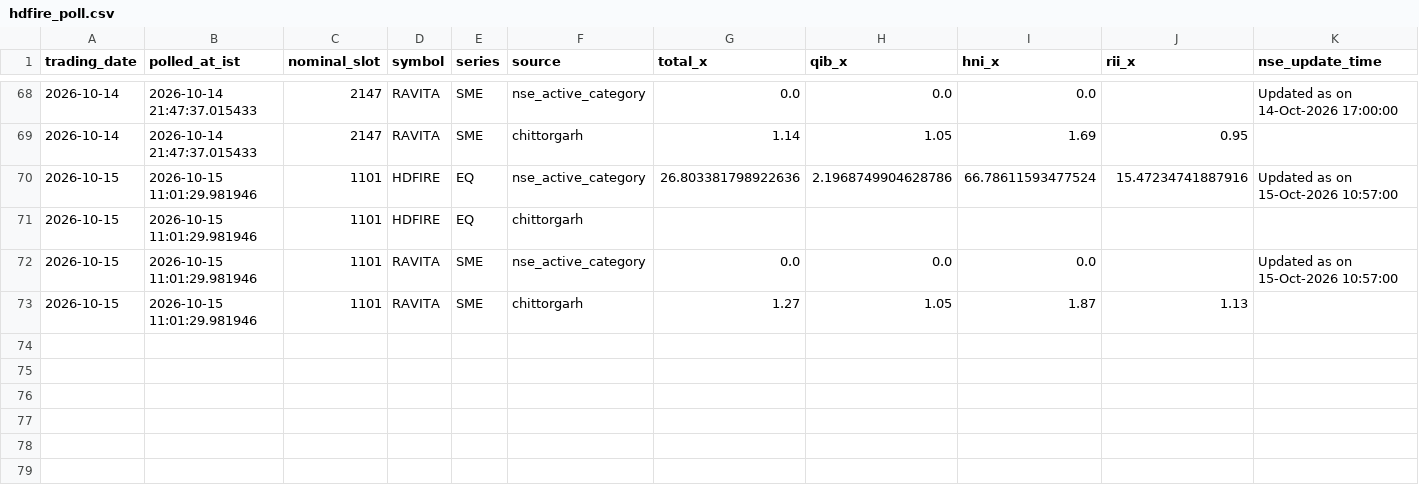
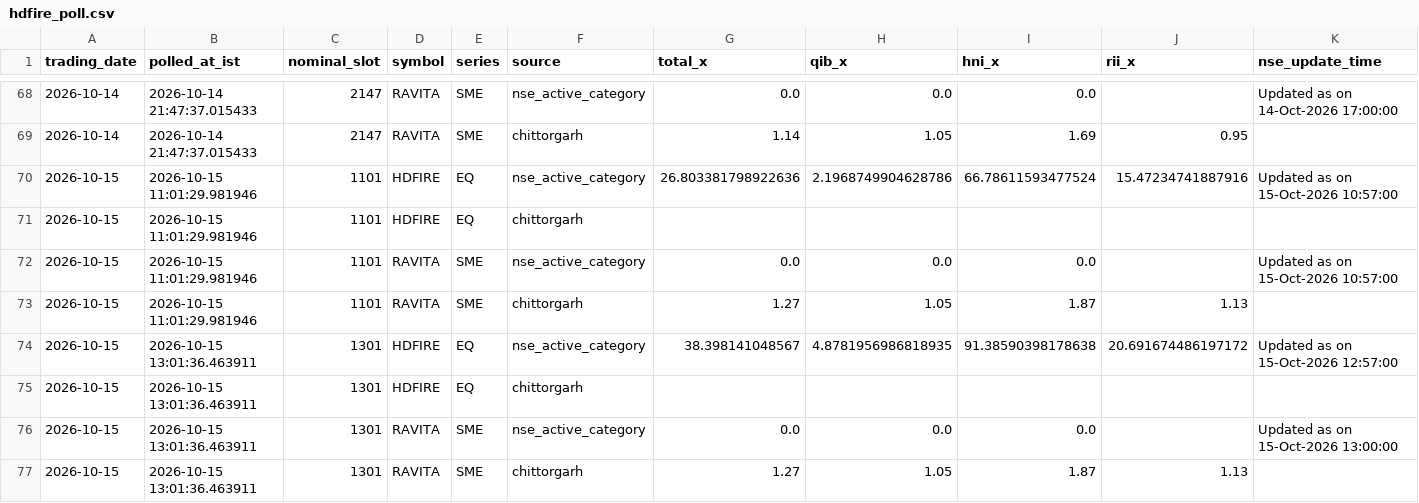
Before and after one commit to AshishKohar1/ipo-agent, a CSV file: data/hdfire_poll.csv, drawn as a sheet; only a part is shown, gaps mark what is left out; rows hold the shown columns only; the diff names each change by its address in the sheet, - before the commit and + after, or states it on an @@ line.

```diff
--- a/data/hdfire_poll.csv
+++ b/data/hdfire_poll.csv
+row 74: 2026-10-15 | 2026-10-15 13:01:36.463911 | 1301 | HDFIRE | EQ | nse_active_category | 38.398141048567 | 4.8781956986818935 | 91.38590398178638 | 20.691674486197172 | Updated as on 15-Oct-2026 12:57:00
+row 75: 2026-10-15 | 2026-10-15 13:01:36.463911 | 1301 | HDFIRE | EQ | chittorgarh
+row 76: 2026-10-15 | 2026-10-15 13:01:36.463911 | 1301 | RAVITA | SME | nse_active_category | 0.0 | 0.0 | 0.0 |  | Updated as on 15-Oct-2026 13:00:00
+row 77: 2026-10-15 | 2026-10-15 13:01:36.463911 | 1301 | RAVITA | SME | chittorgarh | 1.27 | 1.05 | 1.87 | 1.13
```
Also changed, not shown: data/live_fetch_log.csv, 1 other file.
